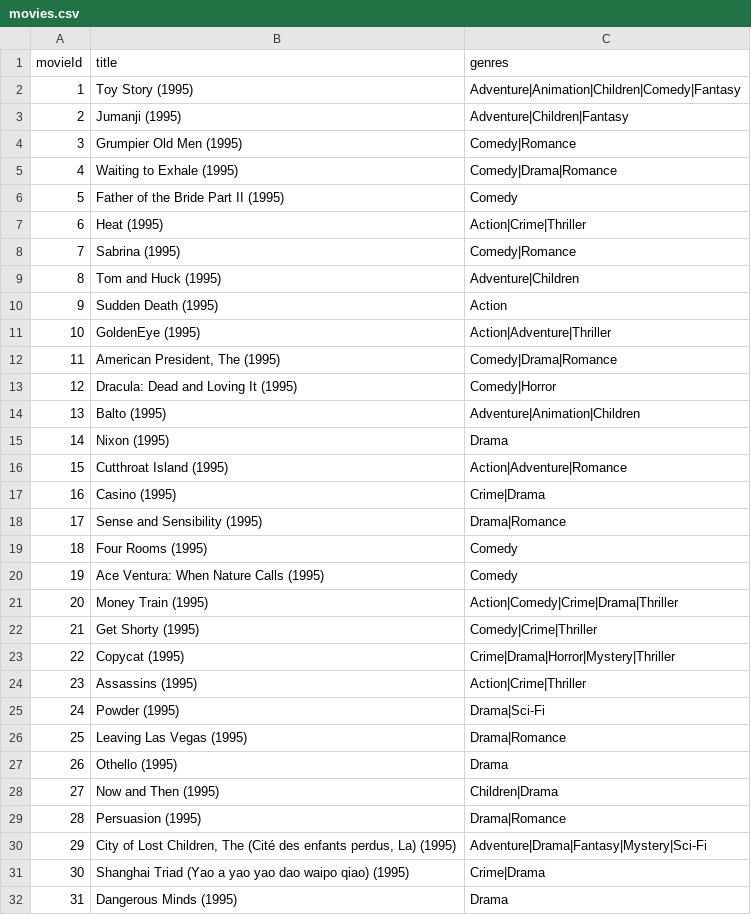
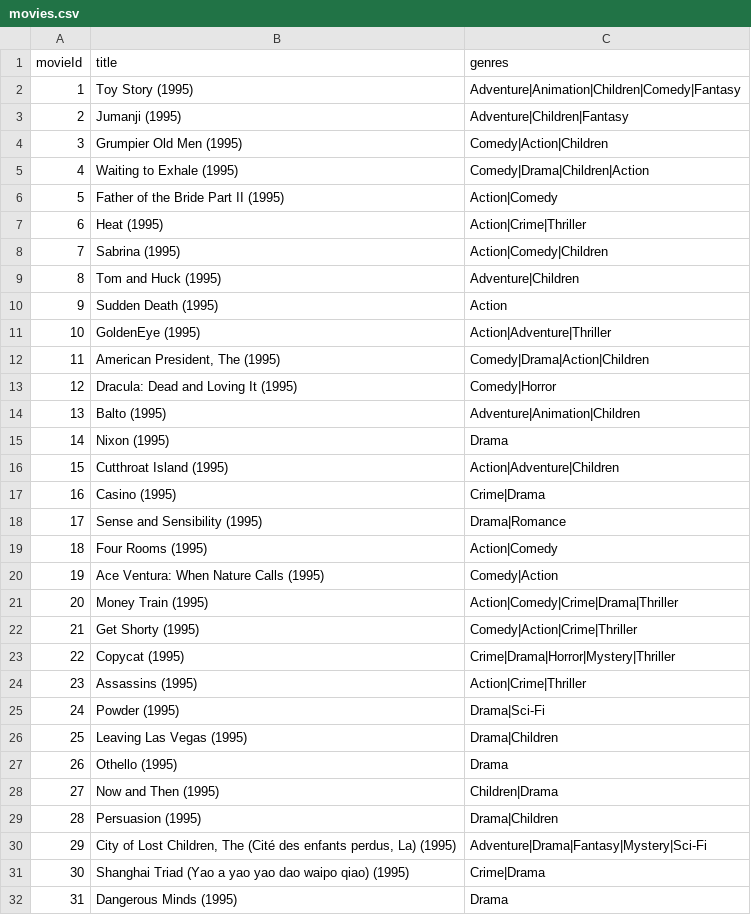
Before and after one commit to Chainathan/movie-recommendation-aws-personalize, a CSV file: movies.csv, drawn as a sheet; only a part is shown; the diff covers the shown part only.

Commit message:
genree update

```diff
--- a/movies.csv
+++ b/movies.csv
@@ -3,7 +3,7 @@ movieId,title,genres
 2,Jumanji (1995),Adventure|Children|Fantasy
-3,Grumpier Old Men (1995),Comedy|Romance
-4,Waiting to Exhale (1995),Comedy|Drama|Romance
-5,Father of the Bride Part II (1995),Comedy
+3,Grumpier Old Men (1995),Comedy|Action|Children
+4,Waiting to Exhale (1995),Comedy|Drama|Children|Action
+5,Father of the Bride Part II (1995),Action|Comedy
 6,Heat (1995),Action|Crime|Thriller
-7,Sabrina (1995),Comedy|Romance
+7,Sabrina (1995),Action|Comedy|Children
 8,Tom and Huck (1995),Adventure|Children
@@ -11,3 +11,3 @@ movieId,title,genres
 10,GoldenEye (1995),Action|Adventure|Thriller
-11,"American President, The (1995)",Comedy|Drama|Romance
+11,"American President, The (1995)",Comedy|Drama|Action|Children
 12,Dracula: Dead and Loving It (1995),Comedy|Horror
@@ -15,9 +15,9 @@ movieId,title,genres
 14,Nixon (1995),Drama
-15,Cutthroat Island (1995),Action|Adventure|Romance
+15,Cutthroat Island (1995),Action|Adventure|Children
 16,Casino (1995),Crime|Drama
 17,Sense and Sensibility (1995),Drama|Romance
-18,Four Rooms (1995),Comedy
-19,Ace Ventura: When Nature Calls (1995),Comedy
+18,Four Rooms (1995),Action|Comedy
+19,Ace Ventura: When Nature Calls (1995),Comedy|Action
 20,Money Train (1995),Action|Comedy|Crime|Drama|Thriller
-21,Get Shorty (1995),Comedy|Crime|Thriller
+21,Get Shorty (1995),Comedy|Action|Crime|Thriller
 22,Copycat (1995),Crime|Drama|Horror|Mystery|Thriller
@@ -25,6 +25,6 @@ movieId,title,genres
 24,Powder (1995),Drama|Sci-Fi
-25,Leaving Las Vegas (1995),Drama|Romance
+25,Leaving Las Vegas (1995),Drama|Children
 26,Othello (1995),Drama
 27,Now and Then (1995),Children|Drama
-28,Persuasion (1995),Drama|Romance
+28,Persuasion (1995),Drama|Children
 29,"City of Lost Children, The (Cité des enfants perdus, La) (1995)",Adventure|Drama|Fantasy|Mystery|Sci-Fi
```
Also changed, not shown: 17 edited cells elsewhere in this file, 4 other files.
